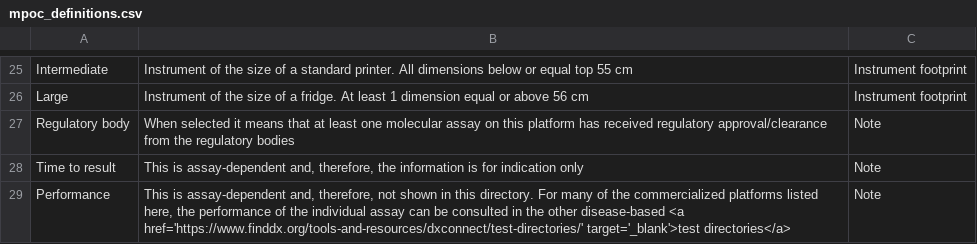
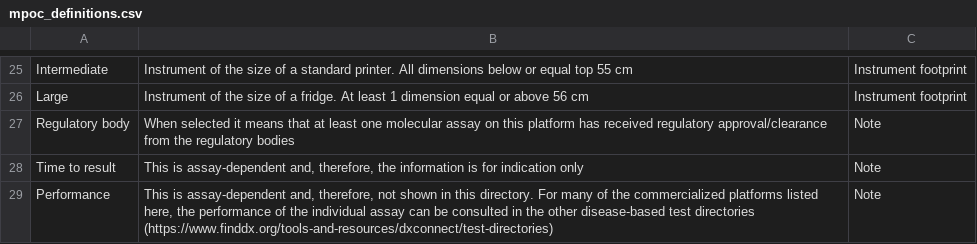
Before and after one commit to finddx/FINDtestdirData, a CSV file: data/mpoc/mpoc_definitions.csv, drawn as a sheet; only a part is shown, gaps mark what is left out.

Commit message:
url

```diff
--- a/data/mpoc/mpoc_definitions.csv
+++ b/data/mpoc/mpoc_definitions.csv
@@ -28,2 +28,2 @@ Regulatory body,"When selected it means that at least one molecular assay on thi
 Time to result,"This is assay-dependent and, therefore, the information is for indication only",Note
-Performance,"This is assay-dependent and, therefore, not shown in this directory. For many of the commercialized platforms listed here, the performance of the individual assay can be consulted in the other disease-based <a href='https://www.finddx.org/tools-and-resources/dxconnect/test-directories/' target='_blank'>test directories</a>",Note
+Performance,"This is assay-dependent and, therefore, not shown in this directory. For many of the commercialized platforms listed here, the performance of the individual assay can be consulted in the other disease-based test directories (https://www.finddx.org/tools-and-resources/dxconnect/test-directories)",Note
```
